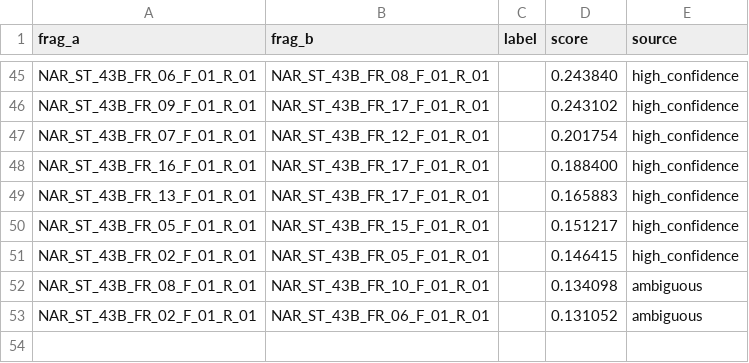
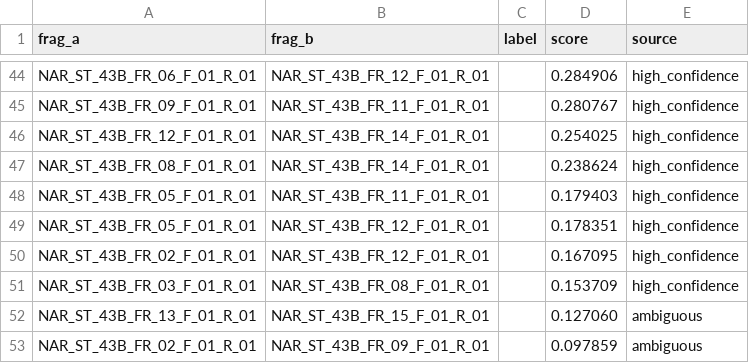
Before and after one commit to fallofpheonix/healingstone, a CSV file: results/labeling_candidates.csv, drawn as a sheet; only a part is shown, gaps mark what is left out; addresses are those after the commit; the diff covers the shown part only; the diff names each change by its address in the sheet, - before the commit and + after, or states it on an @@ line.

```diff
--- a/results/labeling_candidates.csv
+++ b/results/labeling_candidates.csv
-B44 (frag_b): NAR_ST_43B_FR_08_F_01_R_01
+B44 (frag_b): NAR_ST_43B_FR_12_F_01_R_01
-D44 (score): 0.243840
+D44 (score): 0.284906
-B45 (frag_b): NAR_ST_43B_FR_17_F_01_R_01
+B45 (frag_b): NAR_ST_43B_FR_11_F_01_R_01
-D45 (score): 0.243102
+D45 (score): 0.280767
-A46 (frag_a): NAR_ST_43B_FR_07_F_01_R_01
+A46 (frag_a): NAR_ST_43B_FR_12_F_01_R_01
-B46 (frag_b): NAR_ST_43B_FR_12_F_01_R_01
+B46 (frag_b): NAR_ST_43B_FR_14_F_01_R_01
-D46 (score): 0.201754
+D46 (score): 0.254025
-A47 (frag_a): NAR_ST_43B_FR_16_F_01_R_01
+A47 (frag_a): NAR_ST_43B_FR_08_F_01_R_01
-B47 (frag_b): NAR_ST_43B_FR_17_F_01_R_01
+B47 (frag_b): NAR_ST_43B_FR_14_F_01_R_01
-D47 (score): 0.188400
+D47 (score): 0.238624
-A48 (frag_a): NAR_ST_43B_FR_13_F_01_R_01
+A48 (frag_a): NAR_ST_43B_FR_05_F_01_R_01
-B48 (frag_b): NAR_ST_43B_FR_17_F_01_R_01
+B48 (frag_b): NAR_ST_43B_FR_11_F_01_R_01
-D48 (score): 0.165883
+D48 (score): 0.179403
-B49 (frag_b): NAR_ST_43B_FR_15_F_01_R_01
+B49 (frag_b): NAR_ST_43B_FR_12_F_01_R_01
-D49 (score): 0.151217
+D49 (score): 0.178351
-B50 (frag_b): NAR_ST_43B_FR_05_F_01_R_01
+B50 (frag_b): NAR_ST_43B_FR_12_F_01_R_01
-D50 (score): 0.146415
+D50 (score): 0.167095
+row 51: NAR_ST_43B_FR_03_F_01_R_01 | NAR_ST_43B_FR_08_F_01_R_01 |  | 0.153709 | high_confidence
-A52 (frag_a): NAR_ST_43B_FR_08_F_01_R_01
+A52 (frag_a): NAR_ST_43B_FR_13_F_01_R_01
-B52 (frag_b): NAR_ST_43B_FR_10_F_01_R_01
+B52 (frag_b): NAR_ST_43B_FR_15_F_01_R_01
-D52 (score): 0.134098
+D52 (score): 0.127060
-B53 (frag_b): NAR_ST_43B_FR_06_F_01_R_01
+B53 (frag_b): NAR_ST_43B_FR_09_F_01_R_01
-D53 (score): 0.131052
+D53 (score): 0.097859
```
Also changed, not shown: 9 added rows, 10 removed rows and 78 edited cells elsewhere in this file, 7 other files.
